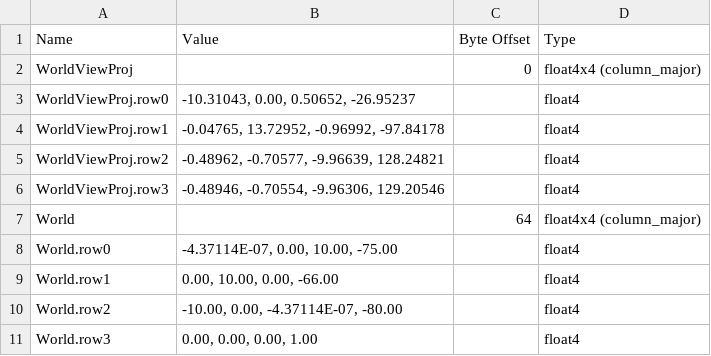
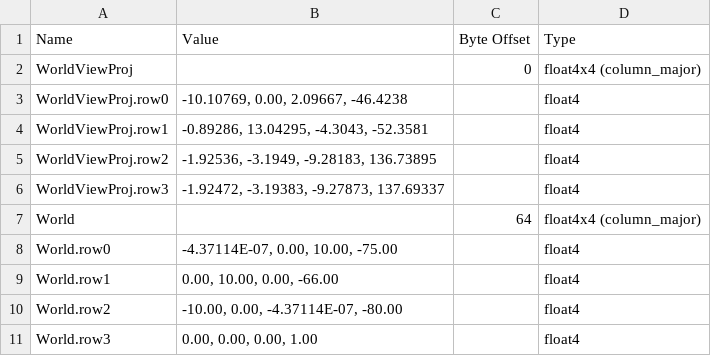
Before and after one commit to hyyh619/irrlicht-1.8.3, a CSV file: hlsl_interpreter/MatrixBuffer.csv, drawn as a sheet.

Commit message:
hlsl-inter: update input/output/constant csv data and renderdoc capture file for hlsl-interpreter debugging by ying.

```diff
--- a/hlsl_interpreter/MatrixBuffer.csv
+++ b/hlsl_interpreter/MatrixBuffer.csv
@@ -2,6 +2,6 @@ Name,Value,Byte Offset,Type
 WorldViewProj,,0,float4x4 (column_major)
-WorldViewProj.row0,"-10.31043, 0.00, 0.50652, -26.95237",,float4
-WorldViewProj.row1,"-0.04765, 13.72952, -0.96992, -97.84178",,float4
-WorldViewProj.row2,"-0.48962, -0.70577, -9.96639, 128.24821",,float4
-WorldViewProj.row3,"-0.48946, -0.70554, -9.96306, 129.20546",,float4
+WorldViewProj.row0,"-10.10769, 0.00, 2.09667, -46.4238",,float4
+WorldViewProj.row1,"-0.89286, 13.04295, -4.3043, -52.3581",,float4
+WorldViewProj.row2,"-1.92536, -3.1949, -9.28183, 136.73895",,float4
+WorldViewProj.row3,"-1.92472, -3.19383, -9.27873, 137.69337",,float4
 World,,64,float4x4 (column_major)
```
Also changed, not shown: 4 other files.
